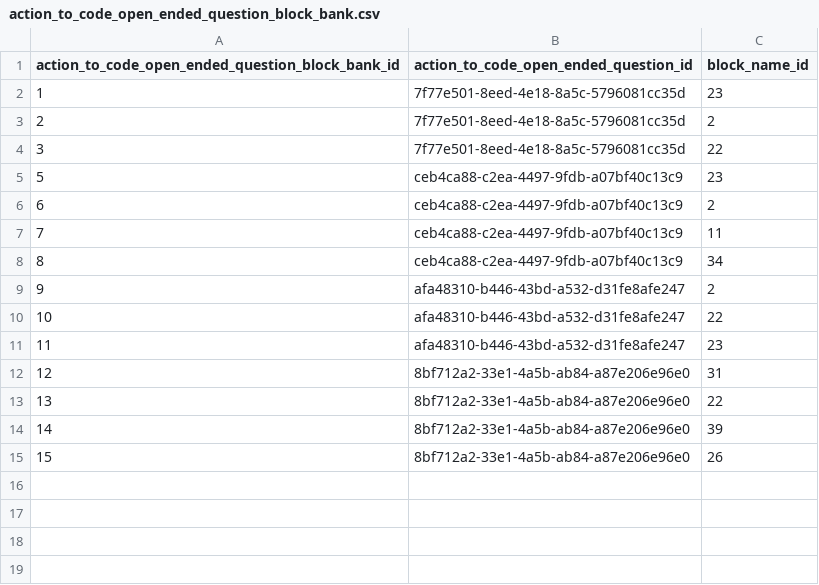
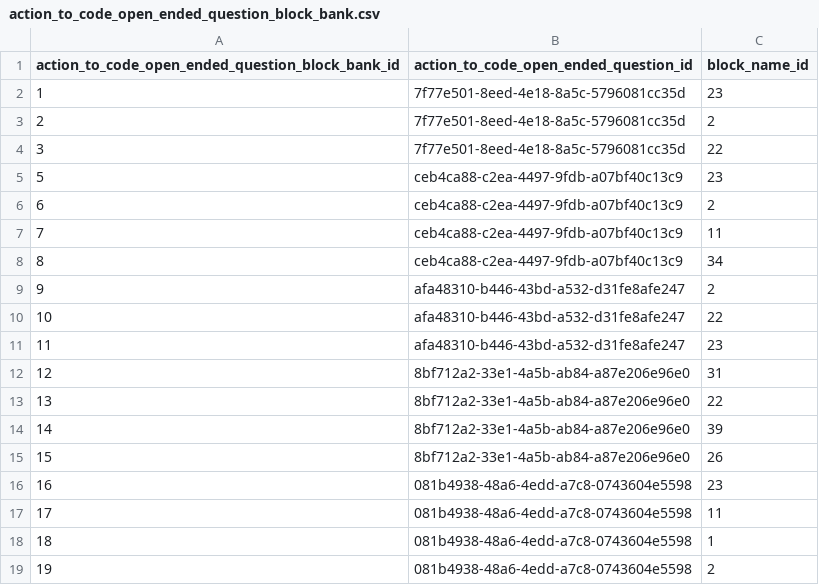
Before and after one commit to actamayev/lever-labs-server, a CSV file: src/db-seed-data/action_to_code_open_ended_question_block_bank.csv, drawn as a sheet.

```diff
--- a/src/db-seed-data/action_to_code_open_ended_question_block_bank.csv
+++ b/src/db-seed-data/action_to_code_open_ended_question_block_bank.csv
@@ -15 +15,5 @@ action_to_code_open_ended_question_block_bank_id ,action_to_code_open_ended_ques
                                               15 ,8bf712a2-33e1-4a5b-ab84-a87e206e96e0  ,           26
+                                              16 ,081b4938-48a6-4edd-a7c8-0743604e5598  ,           23
+                                              17 ,081b4938-48a6-4edd-a7c8-0743604e5598  ,           11
+                                              18 ,081b4938-48a6-4edd-a7c8-0743604e5598  ,           1
+                                              19 ,081b4938-48a6-4edd-a7c8-0743604e5598  ,           2
```
Also changed, not shown: src/db-seed-data/fill_in_the_blank_block_bank.csv, src/db-seed-data/function_to_block_answer_choice.csv, 40 other files.
